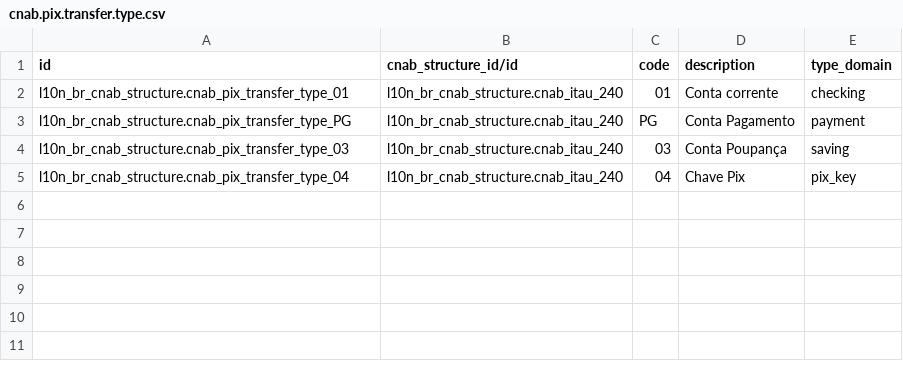
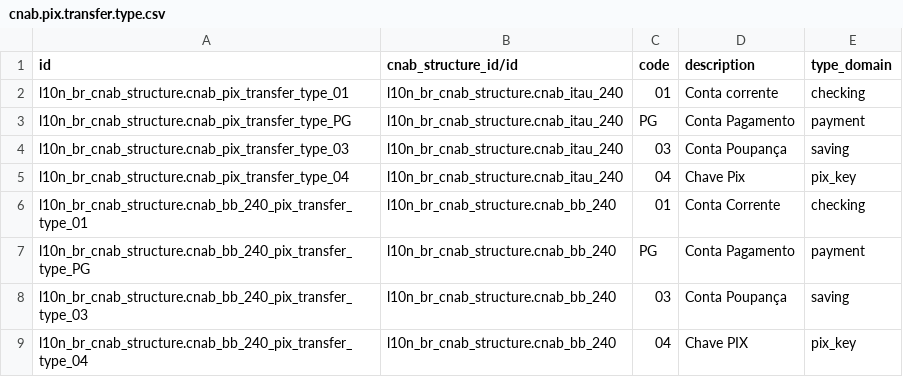
Before and after one commit to kmee/l10n-brazil, a CSV file: l10n_br_cnab_structure/data/cnab.pix.transfer.type.csv, drawn as a sheet; the diff names each change by its address in the sheet, - before the commit and + after, or states it on an @@ line.

```diff
--- a/l10n_br_cnab_structure/data/cnab.pix.transfer.type.csv
+++ b/l10n_br_cnab_structure/data/cnab.pix.transfer.type.csv
+row 6: l10n_br_cnab_structure.cnab_bb_240_pix_transfer_type_01 | l10n_br_cnab_structure.cnab_bb_240 | 01 | Conta Corrente | checking
+row 7: l10n_br_cnab_structure.cnab_bb_240_pix_transfer_type_PG | l10n_br_cnab_structure.cnab_bb_240 | PG | Conta Pagamento | payment
+row 8: l10n_br_cnab_structure.cnab_bb_240_pix_transfer_type_03 | l10n_br_cnab_structure.cnab_bb_240 | 03 | Conta Poupança | saving
+row 9: l10n_br_cnab_structure.cnab_bb_240_pix_transfer_type_04 | l10n_br_cnab_structure.cnab_bb_240 | 04 | Chave PIX | pix_key
```
Also changed, not shown: l10n_br_cnab_structure/data/cnab.line.field.group.csv, l10n_br_cnab_structure/data/cnab.line.group.field.condition.csv, 11 other files.
